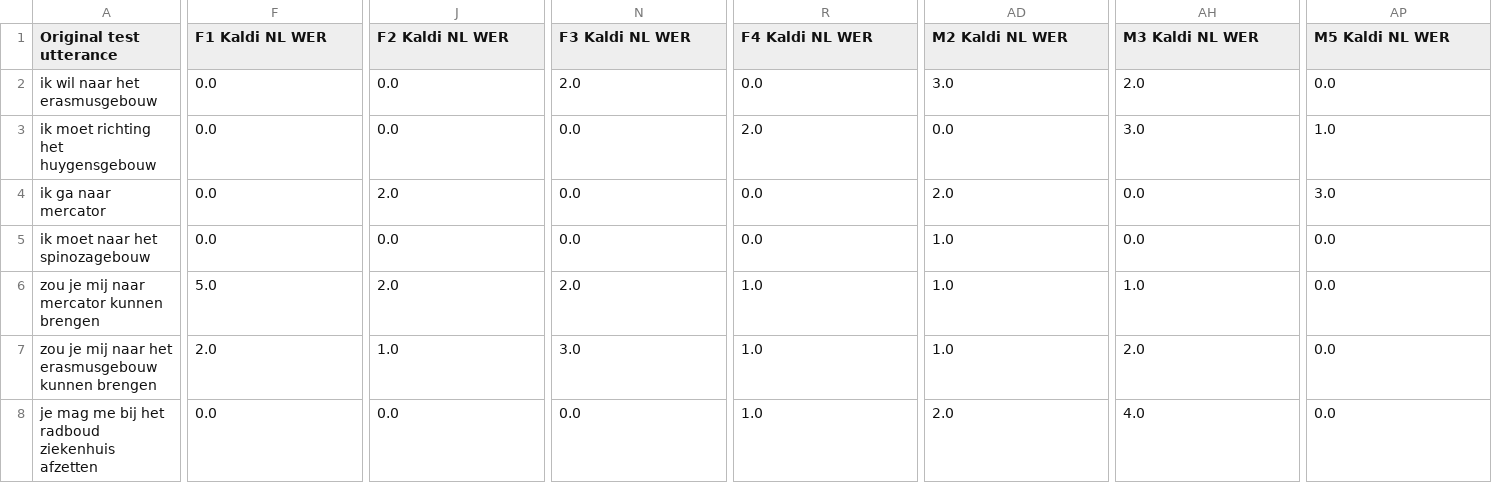
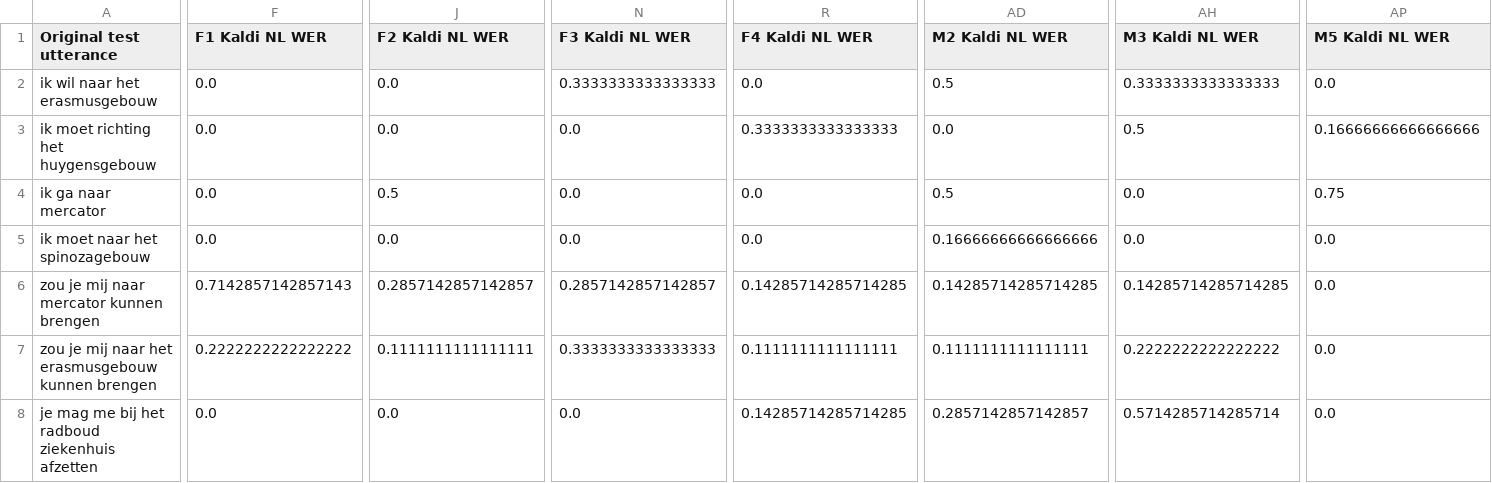
Before and after one commit to JtenBrinke/nifti-dedicon, a CSV file: result_processing/processed_results_nifti_vs_kaldi_NL.csv, drawn as a sheet; only a part is shown, gaps mark what is left out; the diff covers the shown part only; the diff names each change by its address in the sheet, - before the commit and + after, or states it on an @@ line.

```diff
--- a/result_processing/processed_results_nifti_vs_kaldi_NL.csv
+++ b/result_processing/processed_results_nifti_vs_kaldi_NL.csv
-N2 (F3 Kaldi NL WER): 2.0
+N2 (F3 Kaldi NL WER): 0.3333333333333333
-AD2 (M2 Kaldi NL WER): 3.0
+AD2 (M2 Kaldi NL WER): 0.5
-AH2 (M3 Kaldi NL WER): 2.0
+AH2 (M3 Kaldi NL WER): 0.3333333333333333
-R3 (F4 Kaldi NL WER): 2.0
+R3 (F4 Kaldi NL WER): 0.3333333333333333
-AH3 (M3 Kaldi NL WER): 3.0
+AH3 (M3 Kaldi NL WER): 0.5
-AP3 (M5 Kaldi NL WER): 1.0
+AP3 (M5 Kaldi NL WER): 0.16666666666666666
-J4 (F2 Kaldi NL WER): 2.0
+J4 (F2 Kaldi NL WER): 0.5
-AD4 (M2 Kaldi NL WER): 2.0
+AD4 (M2 Kaldi NL WER): 0.5
-AP4 (M5 Kaldi NL WER): 3.0
+AP4 (M5 Kaldi NL WER): 0.75
-AD5 (M2 Kaldi NL WER): 1.0
+AD5 (M2 Kaldi NL WER): 0.16666666666666666
-F6 (F1 Kaldi NL WER): 5.0
+F6 (F1 Kaldi NL WER): 0.7142857142857143
-J6 (F2 Kaldi NL WER): 2.0
+J6 (F2 Kaldi NL WER): 0.2857142857142857
-N6 (F3 Kaldi NL WER): 2.0
+N6 (F3 Kaldi NL WER): 0.2857142857142857
-R6 (F4 Kaldi NL WER): 1.0
+R6 (F4 Kaldi NL WER): 0.14285714285714285
-AD6 (M2 Kaldi NL WER): 1.0
+AD6 (M2 Kaldi NL WER): 0.14285714285714285
-AH6 (M3 Kaldi NL WER): 1.0
+AH6 (M3 Kaldi NL WER): 0.14285714285714285
-F7 (F1 Kaldi NL WER): 2.0
+F7 (F1 Kaldi NL WER): 0.2222222222222222
-J7 (F2 Kaldi NL WER): 1.0
+J7 (F2 Kaldi NL WER): 0.1111111111111111
-N7 (F3 Kaldi NL WER): 3.0
+N7 (F3 Kaldi NL WER): 0.3333333333333333
-R7 (F4 Kaldi NL WER): 1.0
+R7 (F4 Kaldi NL WER): 0.1111111111111111
-AD7 (M2 Kaldi NL WER): 1.0
+AD7 (M2 Kaldi NL WER): 0.1111111111111111
-AH7 (M3 Kaldi NL WER): 2.0
+AH7 (M3 Kaldi NL WER): 0.2222222222222222
-R8 (F4 Kaldi NL WER): 1.0
+R8 (F4 Kaldi NL WER): 0.14285714285714285
-AD8 (M2 Kaldi NL WER): 2.0
+AD8 (M2 Kaldi NL WER): 0.2857142857142857
-AH8 (M3 Kaldi NL WER): 4.0
+AH8 (M3 Kaldi NL WER): 0.5714285714285714
```
Also changed, not shown: 119 edited cells elsewhere in this file, 3 other files.
